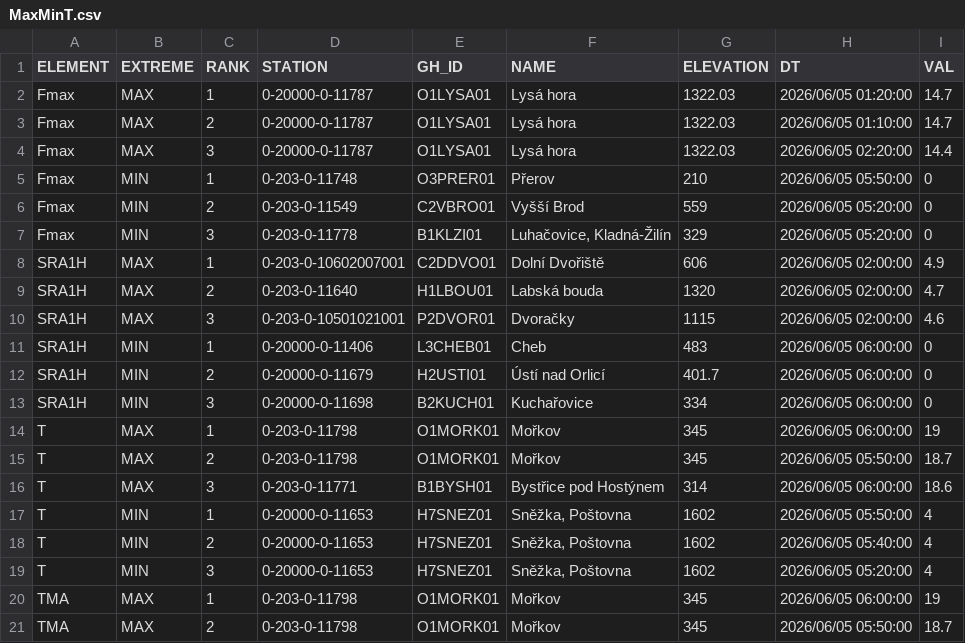
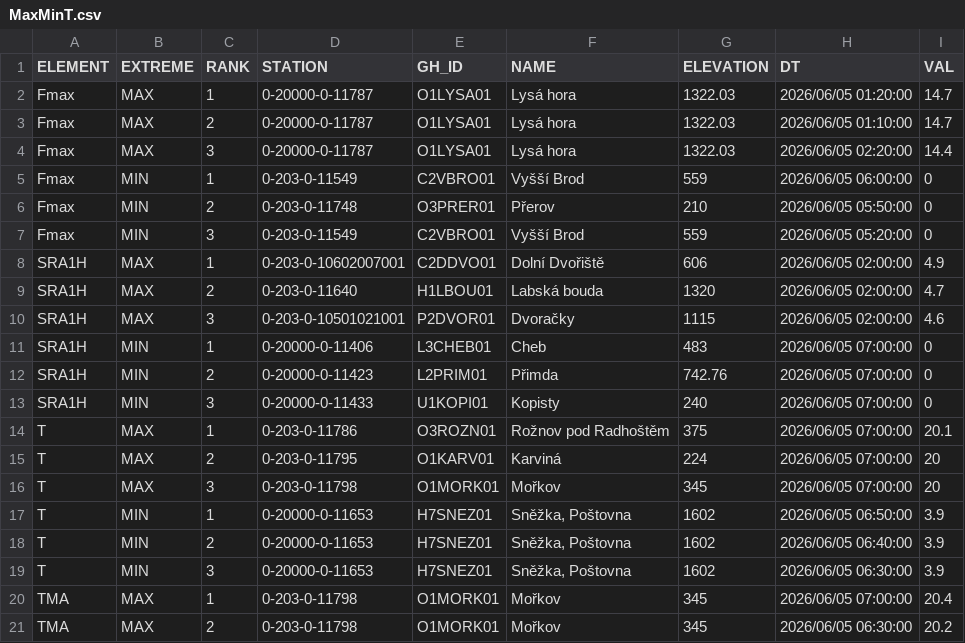
Before and after one commit to RadimTol/OpenData, a CSV file: MaxMinT.csv, drawn as a sheet; only a part is shown; the diff covers the shown part only.

```diff
--- a/MaxMinT.csv
+++ b/MaxMinT.csv
@@ -4,5 +4,5 @@
 "Fmax","MAX",3,"0-20000-0-11787","O1LYSA01","Lysá hora",1322.03,"2026/06/05 02:20:00",14.4
-"Fmax","MIN",1,"0-203-0-11748","O3PRER01","Přerov",210,"2026/06/05 05:50:00",0
-"Fmax","MIN",2,"0-203-0-11549","C2VBRO01","Vyšší Brod",559,"2026/06/05 05:20:00",0
-"Fmax","MIN",3,"0-203-0-11778","B1KLZI01","Luhačovice, Kladná-Žilín",329,"2026/06/05 05:20:00",0
+"Fmax","MIN",1,"0-203-0-11549","C2VBRO01","Vyšší Brod",559,"2026/06/05 06:00:00",0
+"Fmax","MIN",2,"0-203-0-11748","O3PRER01","Přerov",210,"2026/06/05 05:50:00",0
+"Fmax","MIN",3,"0-203-0-11549","C2VBRO01","Vyšší Brod",559,"2026/06/05 05:20:00",0
 "SRA1H","MAX",1,"0-203-0-10602007001","C2DDVO01","Dolní Dvořiště",606,"2026/06/05 02:00:00",4.9
@@ -10,12 +10,12 @@
 "SRA1H","MAX",3,"0-203-0-10501021001","P2DVOR01","Dvoračky",1115,"2026/06/05 02:00:00",4.6
-"SRA1H","MIN",1,"0-20000-0-11406","L3CHEB01","Cheb",483,"2026/06/05 06:00:00",0
-"SRA1H","MIN",2,"0-20000-0-11679","H2USTI01","Ústí nad Orlicí",401.7,"2026/06/05 06:00:00",0
-"SRA1H","MIN",3,"0-20000-0-11698","B2KUCH01","Kuchařovice",334,"2026/06/05 06:00:00",0
-"T","MAX",1,"0-203-0-11798","O1MORK01","Mořkov",345,"2026/06/05 06:00:00",19
-"T","MAX",2,"0-203-0-11798","O1MORK01","Mořkov",345,"2026/06/05 05:50:00",18.7
-"T","MAX",3,"0-203-0-11771","B1BYSH01","Bystřice pod Hostýnem",314,"2026/06/05 06:00:00",18.6
-"T","MIN",1,"0-20000-0-11653","H7SNEZ01","Sněžka, Poštovna",1602,"2026/06/05 05:50:00",4
-"T","MIN",2,"0-20000-0-11653","H7SNEZ01","Sněžka, Poštovna",1602,"2026/06/05 05:40:00",4
-"T","MIN",3,"0-20000-0-11653","H7SNEZ01","Sněžka, Poštovna",1602,"2026/06/05 05:20:00",4
-"TMA","MAX",1,"0-203-0-11798","O1MORK01","Mořkov",345,"2026/06/05 06:00:00",19
-"TMA","MAX",2,"0-203-0-11798","O1MORK01","Mořkov",345,"2026/06/05 05:50:00",18.7
+"SRA1H","MIN",1,"0-20000-0-11406","L3CHEB01","Cheb",483,"2026/06/05 07:00:00",0
+"SRA1H","MIN",2,"0-20000-0-11423","L2PRIM01","Přimda",742.76,"2026/06/05 07:00:00",0
+"SRA1H","MIN",3,"0-20000-0-11433","U1KOPI01","Kopisty",240,"2026/06/05 07:00:00",0
+"T","MAX",1,"0-203-0-11786","O3ROZN01","Rožnov pod Radhoštěm",375,"2026/06/05 07:00:00",20.1
+"T","MAX",2,"0-203-0-11795","O1KARV01","Karviná",224,"2026/06/05 07:00:00",20
+"T","MAX",3,"0-203-0-11798","O1MORK01","Mořkov",345,"2026/06/05 07:00:00",20
+"T","MIN",1,"0-20000-0-11653","H7SNEZ01","Sněžka, Poštovna",1602,"2026/06/05 06:50:00",3.9
+"T","MIN",2,"0-20000-0-11653","H7SNEZ01","Sněžka, Poštovna",1602,"2026/06/05 06:40:00",3.9
+"T","MIN",3,"0-20000-0-11653","H7SNEZ01","Sněžka, Poštovna",1602,"2026/06/05 06:30:00",3.9
+"TMA","MAX",1,"0-203-0-11798","O1MORK01","Mořkov",345,"2026/06/05 07:00:00",20.4
+"TMA","MAX",2,"0-203-0-11798","O1MORK01","Mořkov",345,"2026/06/05 06:30:00",20.2
```
Also changed, not shown: 32 edited cells elsewhere in this file.
